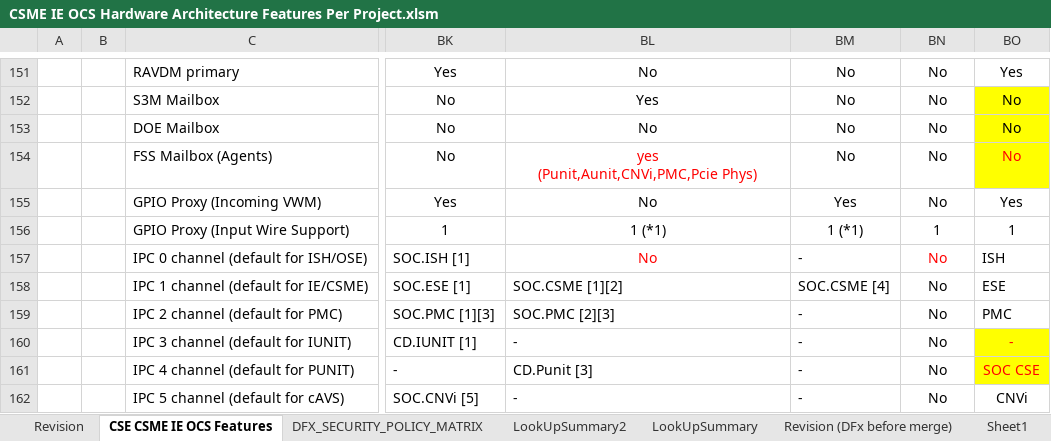
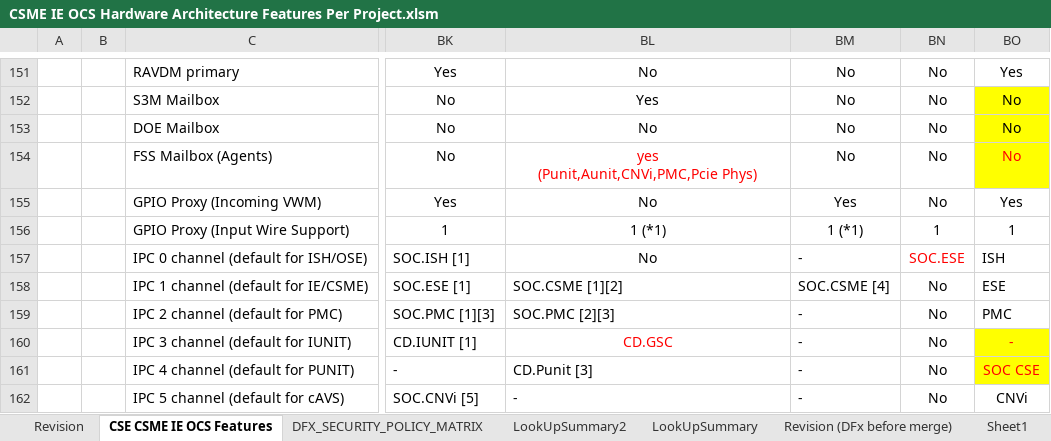
Before and after one commit to jasonx-tsao/exp_vtb, an Excel workbook: ArchSpecs/Working/CSME IE OCS Hardware Architecture Features Per Project.xlsm, sheet CSE CSME IE OCS Features, drawn as a sheet; only a part is shown, gaps mark what is left out; values as stored, in another font and other column widths than the file's, no borders; conditional formats not drawn; the diff names each change by its address in the sheet, - before the commit and + after, or states it on an @@ line.

```diff
--- a/ArchSpecs/Working/CSME IE OCS Hardware Architecture Features Per Project.xlsm (sheet CSE CSME IE OCS Features)
+++ b/ArchSpecs/Working/CSME IE OCS Hardware Architecture Features Per Project.xlsm (sheet CSE CSME IE OCS Features)
-BL157 text colour: #FF0000
+BL157 text colour: black
-BN157: No
+BN157: SOC.ESE
-BL160: -
+BL160: CD.GSC
@@ BL160 text colour: black → #FF0000, alignment: left → center @@
```
Also changed, not shown: sheet Revision, charts or pictures.
